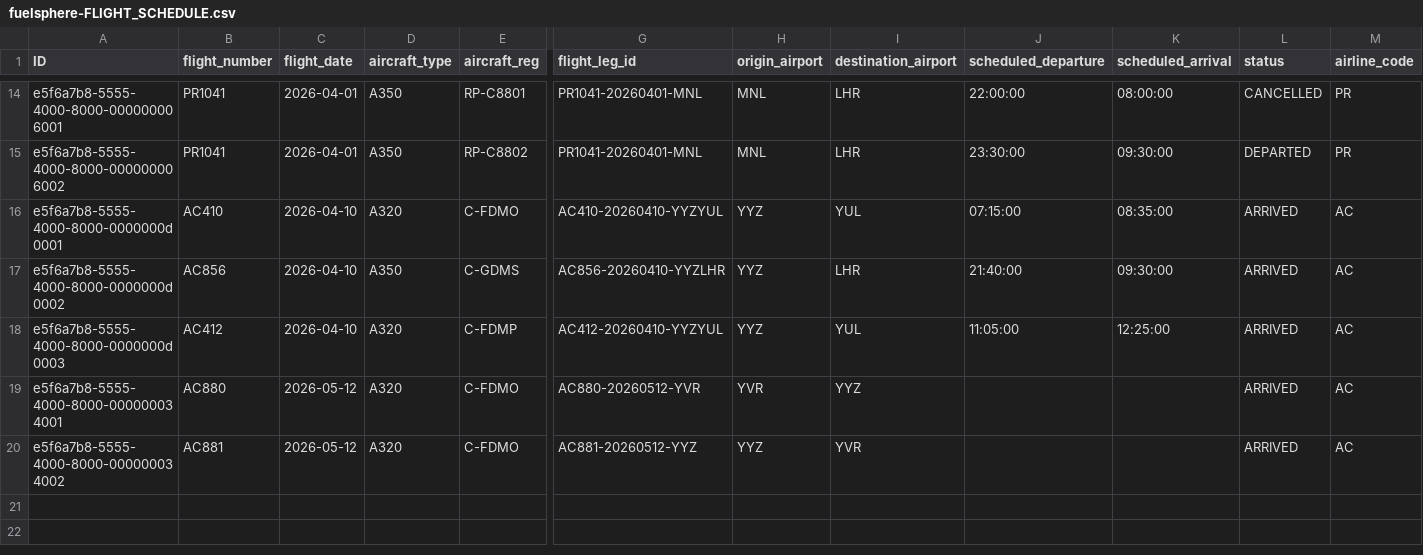
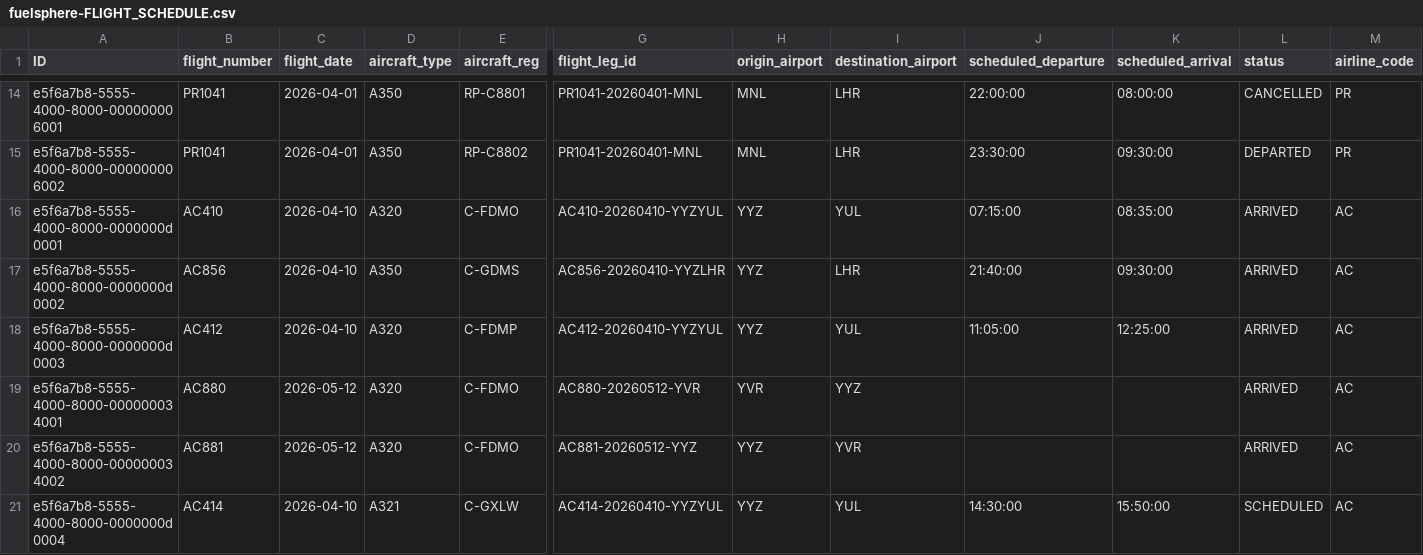
Before and after one commit to kalpesh0304/FuelSphere, a CSV file: db/data/fuelsphere-FLIGHT_SCHEDULE.csv, drawn as a sheet; only a part is shown, gaps mark what is left out; rows hold the shown columns only; the diff names each change by its address in the sheet, - before the commit and + after, or states it on an @@ line.

```diff
--- a/db/data/fuelsphere-FLIGHT_SCHEDULE.csv
+++ b/db/data/fuelsphere-FLIGHT_SCHEDULE.csv
+row 21: e5f6a7b8-5555-4000-8000-0000000d0004 | AC414 | 2026-04-10 | A321 | C-GXLW | AC414-20260410-YYZYUL | YYZ | YUL | 14:30:00 | 15:50:00 | SCHEDULED | AC
```
